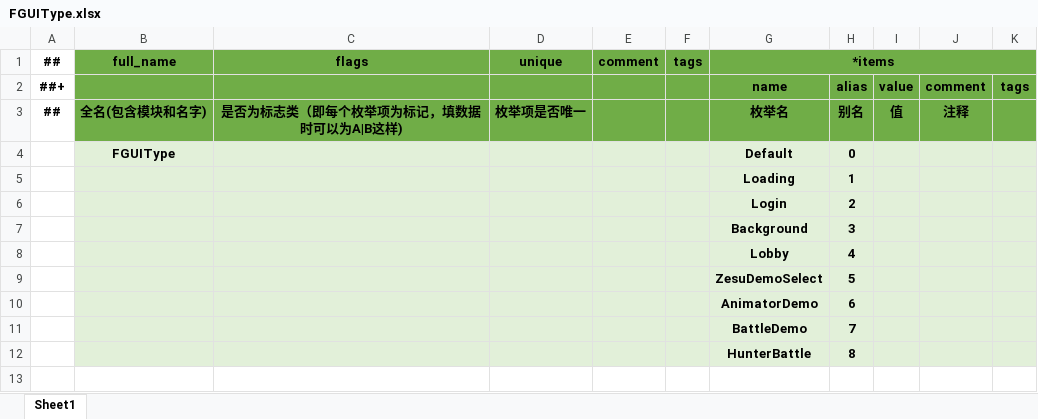
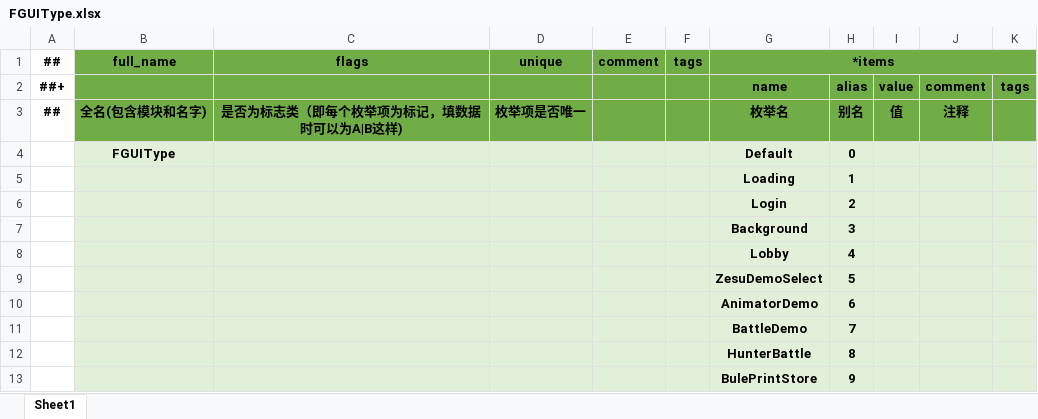
Before and after one commit to zerohualin/Run, an Excel workbook: Luban/Datas/FGUI/FGUIType.xlsx, sheet Sheet1, drawn as a sheet; values as stored, in another font and other column widths than the file's, no borders; the diff names each change by its address in the sheet, - before the commit and + after, or states it on an @@ line.

```diff
--- a/Luban/Datas/FGUI/FGUIType.xlsx (sheet Sheet1)
+++ b/Luban/Datas/FGUI/FGUIType.xlsx (sheet Sheet1)
+row 13:  |  |  |  |  |  | BulePrintStore | 9
```
Also changed, not shown: Luban/Datas/FGUI/FguiConfig.xlsx, Luban/Datas/Zerg/card.xlsx, 56 other files.
